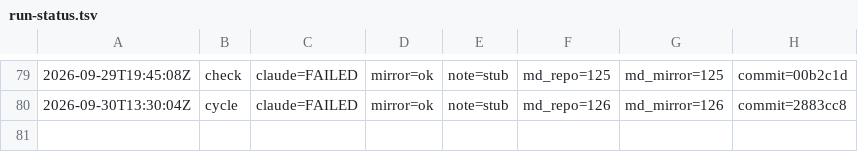
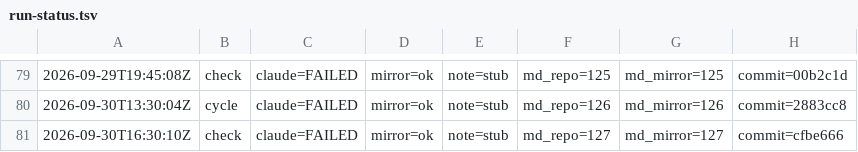
Before and after one commit to dovidlfeldman/awesome-systematic-trading, a TSV file: automation/run-status.tsv, drawn as a sheet; only a part is shown, gaps mark what is left out; the diff names each change by its address in the sheet, - before the commit and + after, or states it on an @@ line.

Commit message:
Run status: check claude=FAILED mirror=ok note=stub (127/127 md)

```diff
--- a/automation/run-status.tsv
+++ b/automation/run-status.tsv
+row 81: 2026-09-30T16:30:10Z | check | claude=FAILED | mirror=ok | note=stub | md_repo=127 | md_mirror=127 | commit=cfbe666
```
